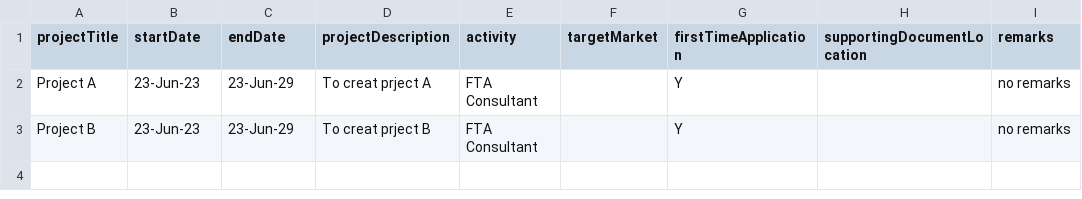
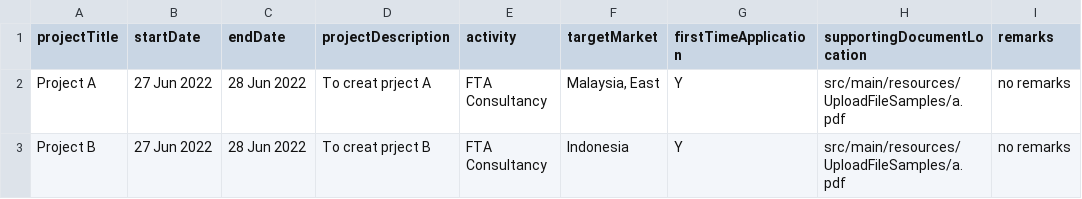
Before and after one commit to DinDragon/BGP-QA-TEST, a CSV file: src/main/resources/data/1/ProposalDetail.csv, drawn as a sheet.

```diff
--- a/src/main/resources/data/1/ProposalDetail.csv
+++ b/src/main/resources/data/1/ProposalDetail.csv
@@ -1,3 +1,3 @@
 projectTitle,startDate,endDate,projectDescription,activity,targetMarket,firstTimeApplication,supportingDocumentLocation,remarks
-Project A,23-Jun-23,23-Jun-29,To creat prject A,FTA Consultant,,Y,,no remarks
-Project B,23-Jun-23,23-Jun-29,To creat prject B,FTA Consultant,,Y,,no remarks
+Project A,27 Jun 2022,28 Jun 2022,To creat prject A,FTA Consultancy,"Malaysia, East",Y,src/main/resources/UploadFileSamples/a.pdf,no remarks
+Project B,27 Jun 2022,28 Jun 2022,To creat prject B,FTA Consultancy,Indonesia,Y,src/main/resources/UploadFileSamples/a.pdf,no remarks
```
Also changed, not shown: src/main/resources/data/1/BusinessImpactDetail.csv, src/main/resources/data/1/OfficeSpaceRentalDetail.csv, 24 other files.
